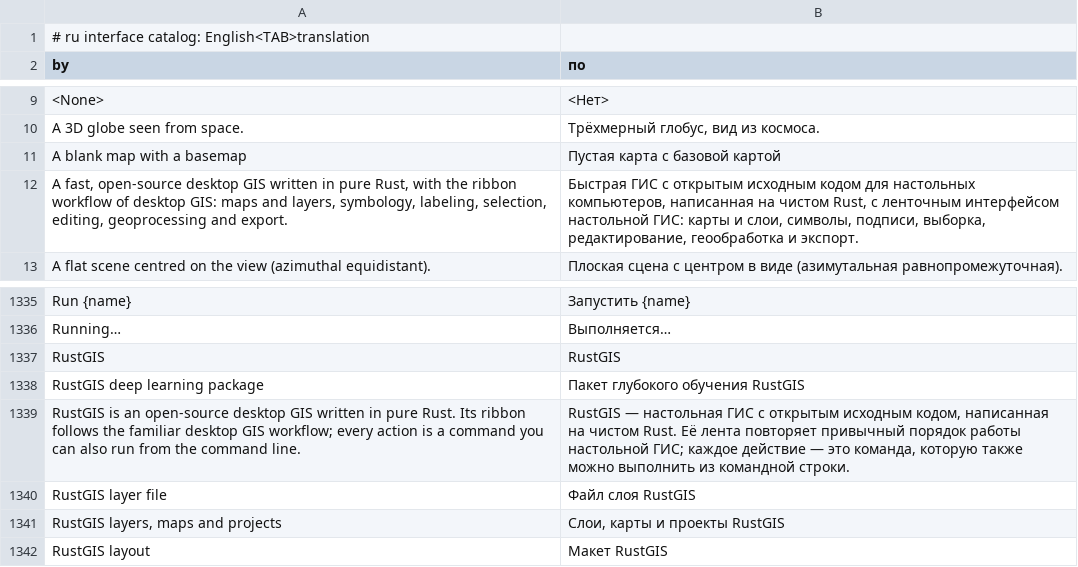
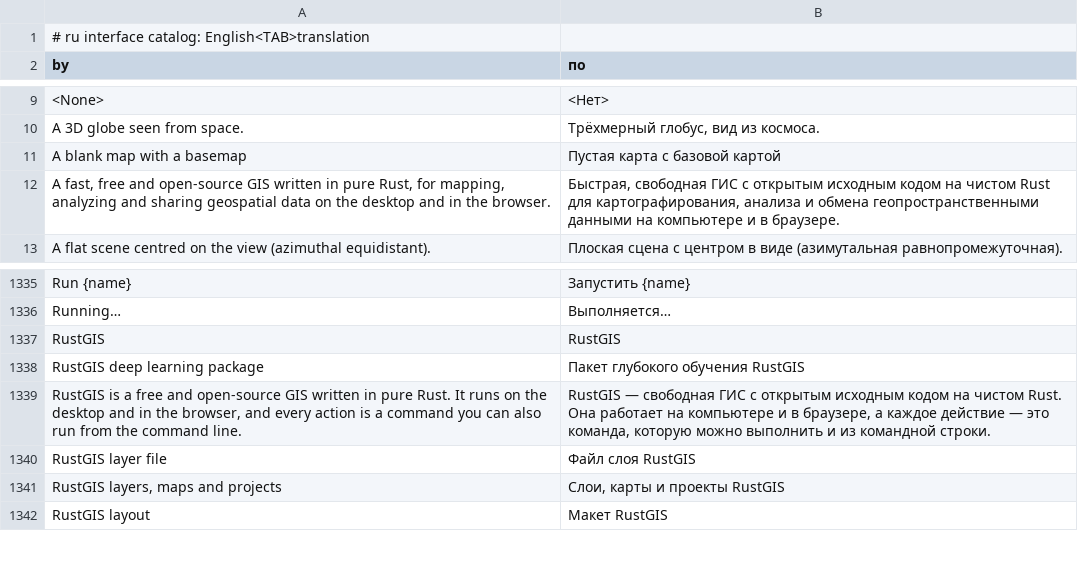
Before and after one commit to A-talebifard/RustGIS, a TSV file: crates/ui-egui/src/i18n/ru.tsv, drawn as a sheet; only a part is shown, gaps mark what is left out.

```diff
--- a/crates/ui-egui/src/i18n/ru.tsv
+++ b/crates/ui-egui/src/i18n/ru.tsv
@@ -11,3 +11,3 @@ A 3D globe seen from space.	Трёхмерный глобус, вид из ко
 A blank map with a basemap	Пустая карта с базовой картой
-A fast, open-source desktop GIS written in pure Rust, with the ribbon workflow of desktop GIS: maps and layers, symbology, labeling, selection, editing, geoprocessing and export.	Быстрая ГИС с открытым исходным кодом для настольных компьютеров, написанная на чистом Rust, с ленточным интерфейсом настольной ГИС: карты и слои, символы, подписи, выборка, редактирование, геообработка и экспорт.
+A fast, free and open-source GIS written in pure Rust, for mapping, analyzing and sharing geospatial data on the desktop and in the browser.	Быстрая, свободная ГИС с открытым исходным кодом на чистом Rust для картографирования, анализа и обмена геопространственными данными на компьютере и в браузере.
 A flat scene centred on the view (azimuthal equidistant).	Плоская сцена с центром в виде (азимутальная равнопромежуточная).
@@ -1338,3 +1338,3 @@ RustGIS	RustGIS
 RustGIS deep learning package	Пакет глубокого обучения RustGIS
-RustGIS is an open-source desktop GIS written in pure Rust. Its ribbon follows the familiar desktop GIS workflow; every action is a command you can also run from the command line.	RustGIS — настольная ГИС с открытым исходным кодом, написанная на чистом Rust. Её лента повторяет привычный порядок работы настольной ГИС; каждое действие — это команда, которую также можно выполнить из командной строки.
+RustGIS is a free and open-source GIS written in pure Rust. It runs on the desktop and in the browser, and every action is a command you can also run from the command line.	RustGIS — свободная ГИС с открытым исходным кодом на чистом Rust. Она работает на компьютере и в браузере, а каждое действие — это команда, которую можно выполнить и из командной строки.
 RustGIS layer file	Файл слоя RustGIS
```
Also changed, not shown: crates/ui-egui/src/i18n/es.tsv, crates/ui-egui/src/i18n/it.tsv, 54 other files.
